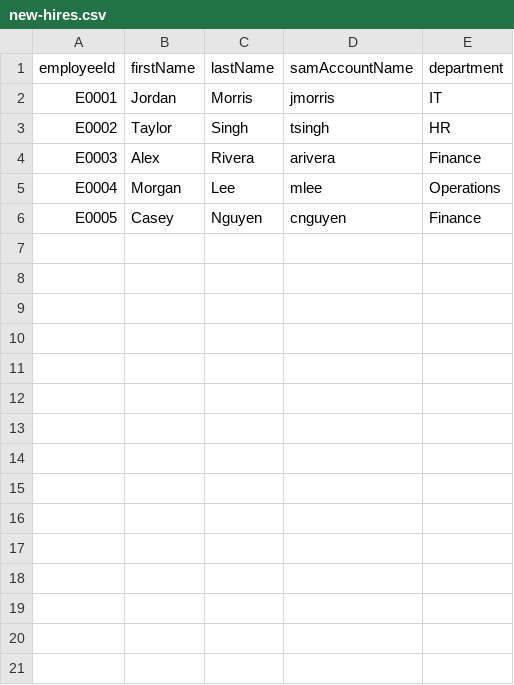
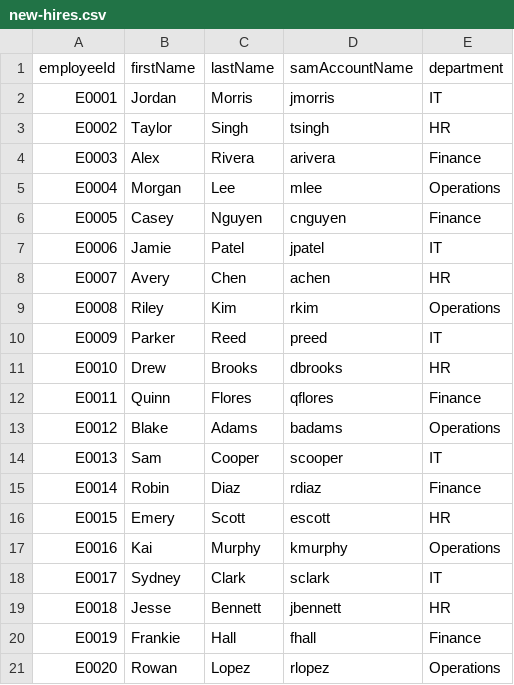
Before and after one commit to ethanhn01/active-directory-iam-automation, a CSV file: data/new-hires.csv, drawn as a sheet.

Commit message:
Update new-hires.csv

```diff
--- a/data/new-hires.csv
+++ b/data/new-hires.csv
@@ -6 +6,16 @@ E0004,Morgan,Lee,mlee,Operations
 E0005,Casey,Nguyen,cnguyen,Finance
+E0006,Jamie,Patel,jpatel,IT
+E0007,Avery,Chen,achen,HR
+E0008,Riley,Kim,rkim,Operations
+E0009,Parker,Reed,preed,IT
+E0010,Drew,Brooks,dbrooks,HR
+E0011,Quinn,Flores,qflores,Finance
+E0012,Blake,Adams,badams,Operations
+E0013,Sam,Cooper,scooper,IT
+E0014,Robin,Diaz,rdiaz,Finance
+E0015,Emery,Scott,escott,HR
+E0016,Kai,Murphy,kmurphy,Operations
+E0017,Sydney,Clark,sclark,IT
+E0018,Jesse,Bennett,jbennett,HR
+E0019,Frankie,Hall,fhall,Finance
+E0020,Rowan,Lopez,rlopez,Operations
```
